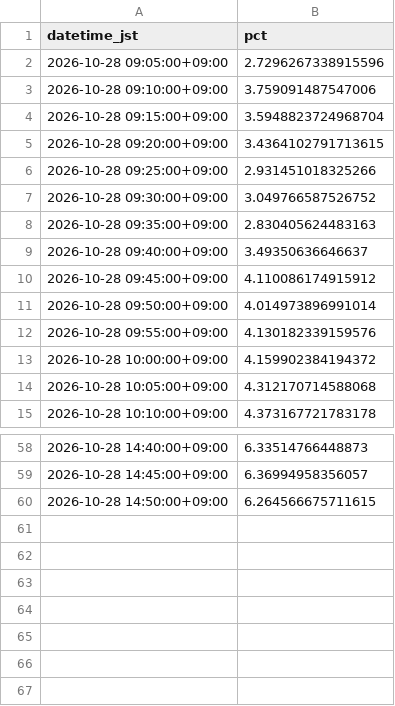
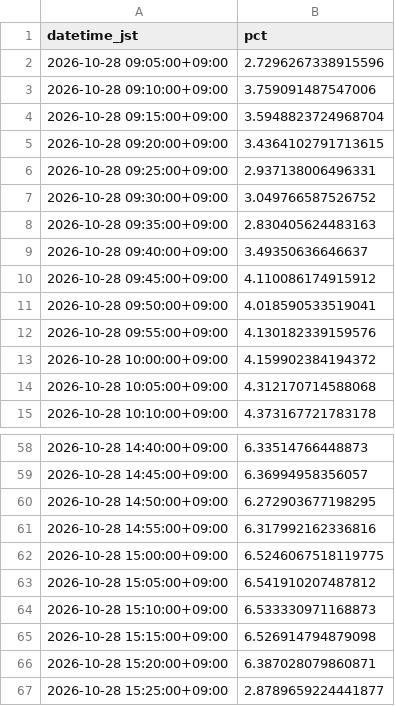
Before and after one commit to SakuraIndex/HINOMARU_SEMI_Sakura-Index, a CSV file: docs/outputs/hinosemi_intraday.csv, drawn as a sheet; only a part is shown, gaps mark what is left out.

```diff
--- a/docs/outputs/hinosemi_intraday.csv
+++ b/docs/outputs/hinosemi_intraday.csv
@@ -5,3 +5,3 @@ datetime_jst,pct
 2026-10-28 09:20:00+09:00,3.4364102791713615
-2026-10-28 09:25:00+09:00,2.931451018325266
+2026-10-28 09:25:00+09:00,2.937138006496331
 2026-10-28 09:30:00+09:00,3.049766587526752
@@ -10,3 +10,3 @@ datetime_jst,pct
 2026-10-28 09:45:00+09:00,4.110086174915912
-2026-10-28 09:50:00+09:00,4.014973896991014
+2026-10-28 09:50:00+09:00,4.018590533519041
 2026-10-28 09:55:00+09:00,4.130182339159576
@@ -59,2 +59,9 @@ datetime_jst,pct
 2026-10-28 14:45:00+09:00,6.36994958356057
-2026-10-28 14:50:00+09:00,6.264566675711615
+2026-10-28 14:50:00+09:00,6.272903677198295
+2026-10-28 14:55:00+09:00,6.317992162336816
+2026-10-28 15:00:00+09:00,6.5246067518119775
+2026-10-28 15:05:00+09:00,6.541910207487812
+2026-10-28 15:10:00+09:00,6.533330971168873
+2026-10-28 15:15:00+09:00,6.526914794879098
+2026-10-28 15:20:00+09:00,6.387028079860871
+2026-10-28 15:25:00+09:00,2.8789659224441877
```
Also changed, not shown: 3 other files.
